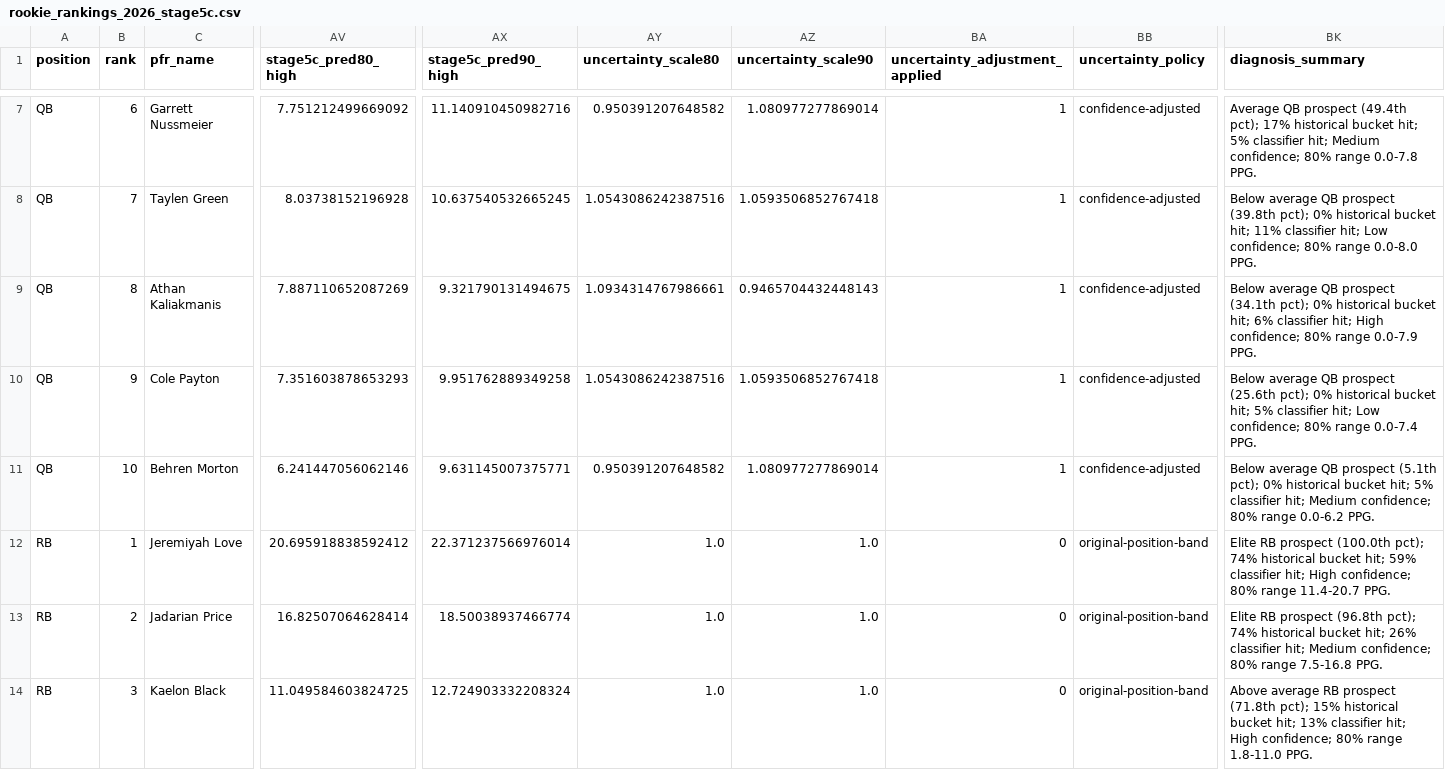
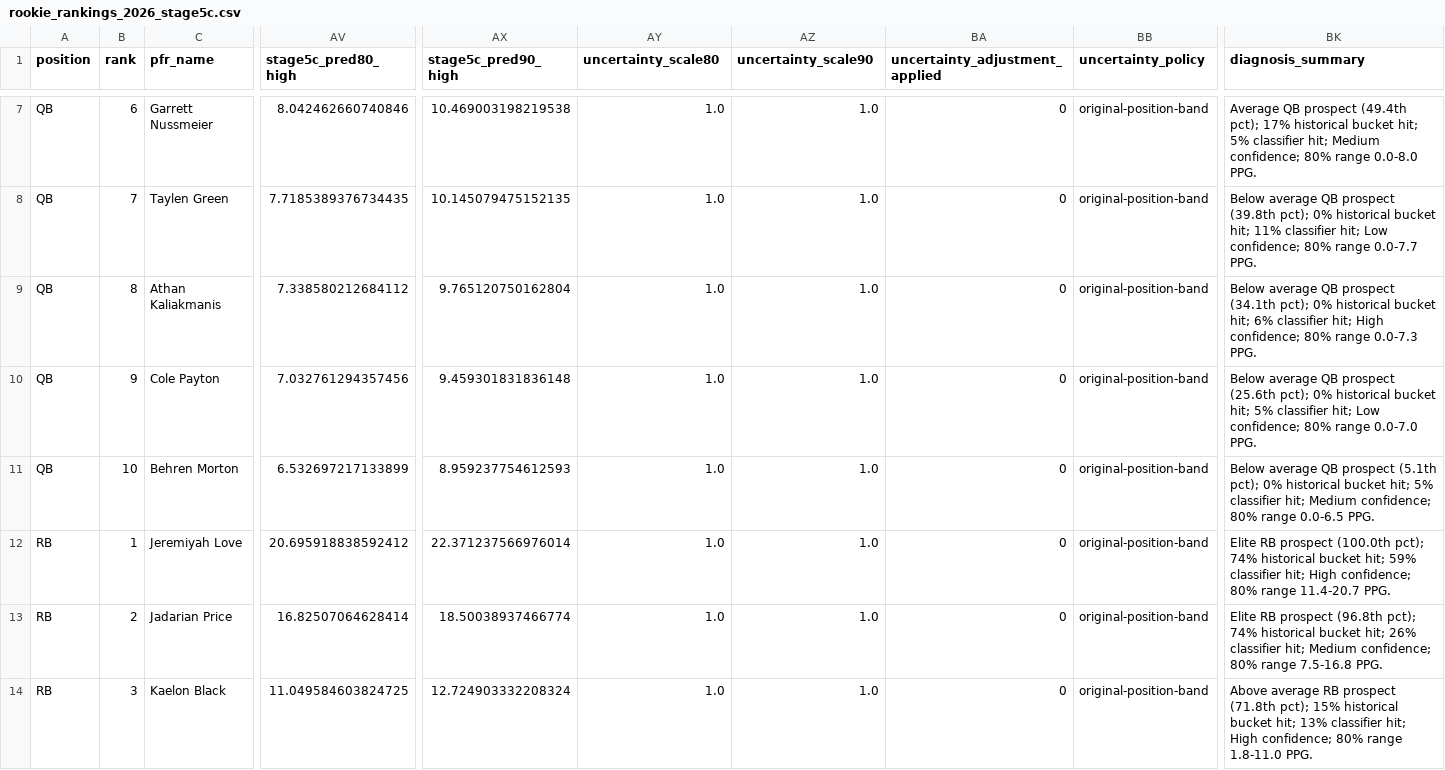
Before and after one commit to bsands0419/fantasy-streaming-dashboard, a CSV file: rookie_models/results_stage5c/rookie_rankings_2026_stage5c.csv, drawn as a sheet; only a part is shown, gaps mark what is left out; the diff covers the shown part only; the diff names each change by its address in the sheet, - before the commit and + after, or states it on an @@ line.

```diff
--- a/rookie_models/results_stage5c/rookie_rankings_2026_stage5c.csv
+++ b/rookie_models/results_stage5c/rookie_rankings_2026_stage5c.csv
-AV7 (stage5c_pred80_high): 7.751212499669092
+AV7 (stage5c_pred80_high): 8.042462660740846
-AX7 (stage5c_pred90_high): 11.140910450982716
+AX7 (stage5c_pred90_high): 10.469003198219538
-AY7 (uncertainty_scale80): 0.950391207648582
+AY7 (uncertainty_scale80): 1.0
-AZ7 (uncertainty_scale90): 1.080977277869014
+AZ7 (uncertainty_scale90): 1.0
-BA7:BA11 (uncertainty_adjustment_applied): 1
+BA7:BA11 (uncertainty_adjustment_applied): 0
-BB7:BB11 (uncertainty_policy): confidence-adjusted
+BB7:BB11 (uncertainty_policy): original-position-band
-BK7 (diagnosis_summary): …80% range 0.0-7.8 PPG.
+BK7 (diagnosis_summary): …80% range 0.0-8.0 PPG.
-AV8 (stage5c_pred80_high): 8.03738152196928
+AV8 (stage5c_pred80_high): 7.7185389376734435
-AX8 (stage5c_pred90_high): 10.637540532665245
+AX8 (stage5c_pred90_high): 10.145079475152135
-AY8 (uncertainty_scale80): 1.0543086242387516
+AY8 (uncertainty_scale80): 1.0
-AZ8 (uncertainty_scale90): 1.0593506852767418
+AZ8 (uncertainty_scale90): 1.0
-BK8 (diagnosis_summary): …80% range 0.0-8.0 PPG.
+BK8 (diagnosis_summary): …80% range 0.0-7.7 PPG.
-AV9 (stage5c_pred80_high): 7.887110652087269
+AV9 (stage5c_pred80_high): 7.338580212684112
-AX9 (stage5c_pred90_high): 9.321790131494675
+AX9 (stage5c_pred90_high): 9.765120750162804
-AY9 (uncertainty_scale80): 1.0934314767986661
+AY9 (uncertainty_scale80): 1.0
-AZ9 (uncertainty_scale90): 0.9465704432448143
+AZ9 (uncertainty_scale90): 1.0
-BK9 (diagnosis_summary): …80% range 0.0-7.9 PPG.
+BK9 (diagnosis_summary): …80% range 0.0-7.3 PPG.
-AV10 (stage5c_pred80_high): 7.351603878653293
+AV10 (stage5c_pred80_high): 7.032761294357456
-AX10 (stage5c_pred90_high): 9.951762889349258
+AX10 (stage5c_pred90_high): 9.459301831836148
-AY10 (uncertainty_scale80): 1.0543086242387516
+AY10 (uncertainty_scale80): 1.0
-AZ10 (uncertainty_scale90): 1.0593506852767418
+AZ10 (uncertainty_scale90): 1.0
-BK10 (diagnosis_summary): …80% range 0.0-7.4 PPG.
+BK10 (diagnosis_summary): …80% range 0.0-7.0 PPG.
-AV11 (stage5c_pred80_high): 6.241447056062146
+AV11 (stage5c_pred80_high): 6.532697217133899
-AX11 (stage5c_pred90_high): 9.631145007375771
+AX11 (stage5c_pred90_high): 8.959237754612593
-AY11 (uncertainty_scale80): 0.950391207648582
+AY11 (uncertainty_scale80): 1.0
-AZ11 (uncertainty_scale90): 1.080977277869014
+AZ11 (uncertainty_scale90): 1.0
-BK11 (diagnosis_summary): …80% range 0.0-6.2 PPG.
+BK11 (diagnosis_summary): …80% range 0.0-6.5 PPG.
```
Also changed, not shown: 40 edited cells elsewhere in this file, rookie_models/results_stage5c/prospect_diagnosis_2026.csv, rookie_models/results_stage5c/uncertainty_policy_by_position.csv, 2 other files.
